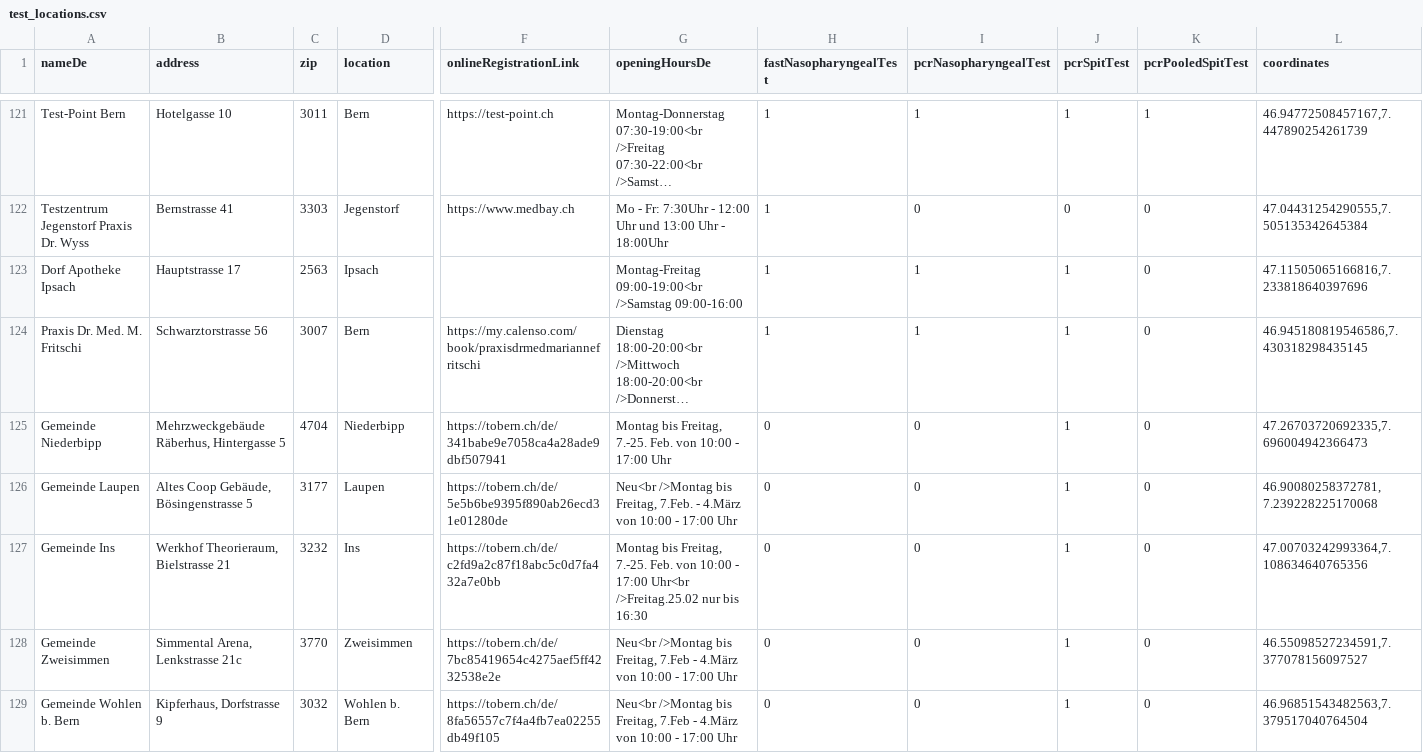
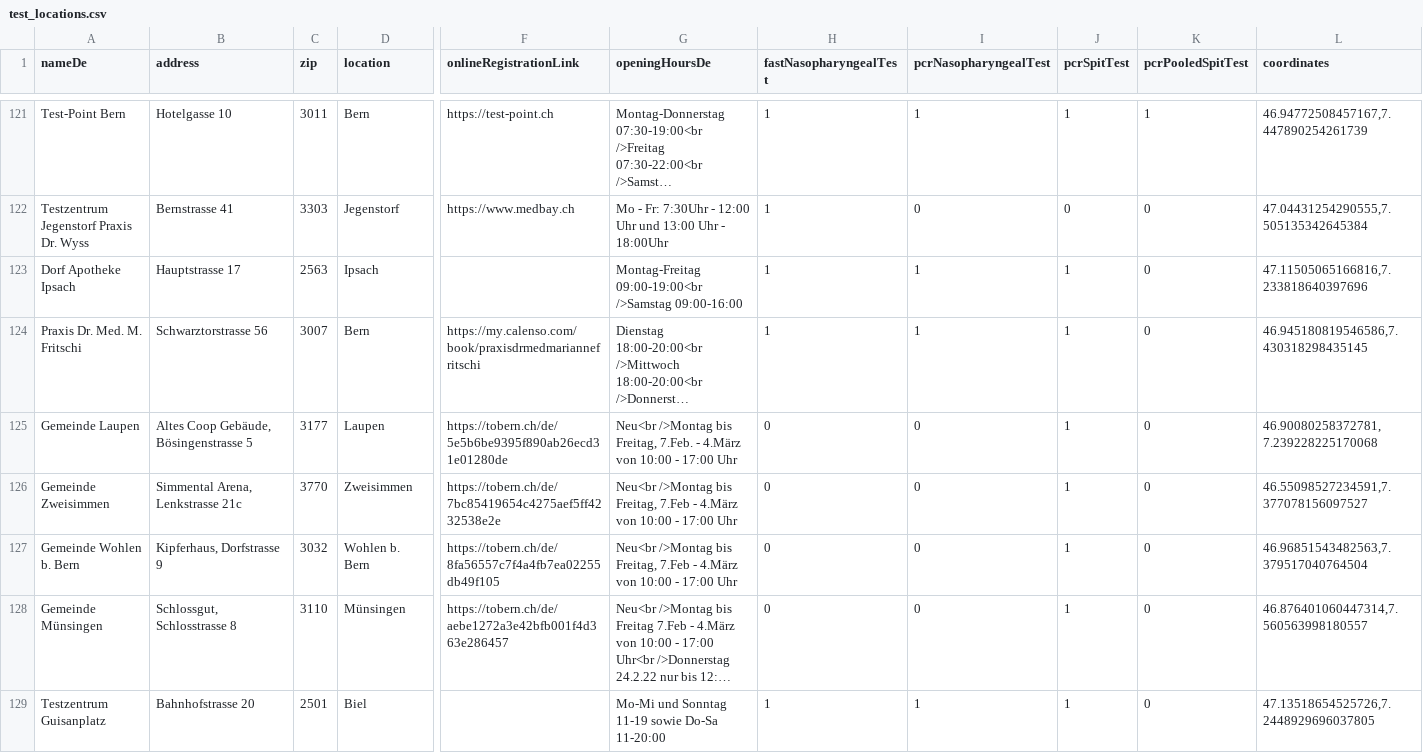
Before and after one commit to openDataBE/TestOffer, a CSV file: test_locations.csv, drawn as a sheet; only a part is shown, gaps mark what is left out; the shorter side is filled out with more unchanged rows; long unchanged cells end in …; rows hold the shown columns only; the diff covers the shown part only; the diff names each change by its address in the sheet, - before the commit and + after, or states it on an @@ line.

```diff
--- a/test_locations.csv
+++ b/test_locations.csv
-row 125: Gemeinde Niederbipp | Mehrzweckgebäude Räberhus, Hintergasse 5 | 4704 | Niederbipp | https://tobern.ch/de/341babe9e7058ca4a28ade9dbf507941 | Montag bis Freitag, 7.-25. Feb. von 10:00 - 17:00 Uhr | 0 | 0 | 1 | 0 | 47.26703720692335,7.696004942366473
-row 127: Gemeinde Ins | Werkhof Theorieraum, Bielstrasse 21 | 3232 | Ins | https://tobern.ch/de/c2fd9a2c87f18abc5c0d7fa432a7e0bb | Montag bis Freitag, 7.-25. Feb. von 10:00 - 17:00 Uhr<br />Freitag.25.02 nur bis 16:30 | 0 | 0 | 1 | 0 | 47.00703242993364,7.108634640765356
```
Also changed, not shown: 4 removed rows elsewhere in this file.
